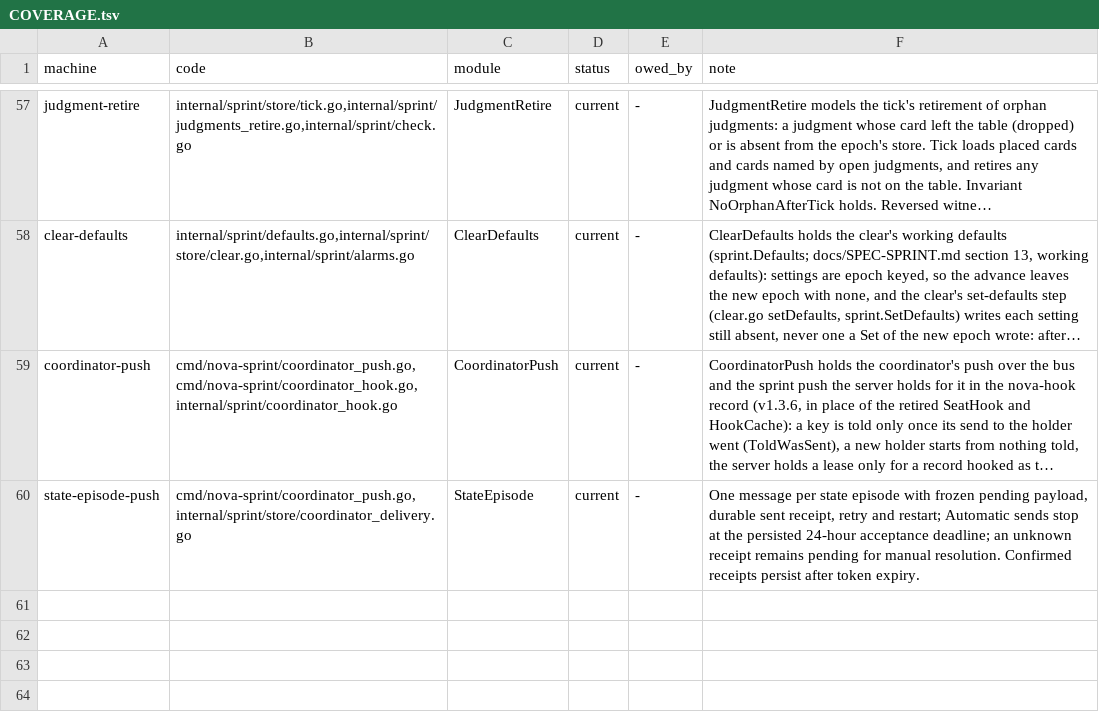
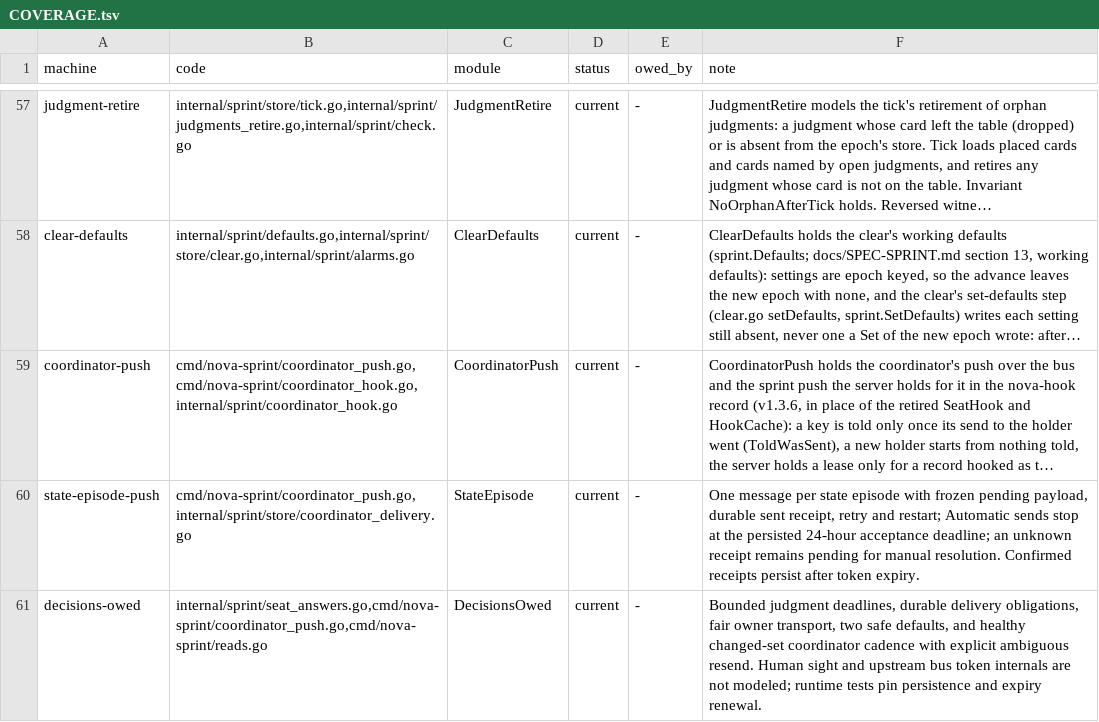
Before and after one commit to mas-bandwidth/nova-sprint, a TSV file: tla/COVERAGE.tsv, drawn as a sheet; only a part is shown, gaps mark what is left out; long unchanged cells end in …; the diff names each change by its address in the sheet, - before the commit and + after, or states it on an @@ line.

```diff
--- a/tla/COVERAGE.tsv
+++ b/tla/COVERAGE.tsv
+row 61: decisions-owed | internal/sprint/seat_answers.go,cmd/nova-sprint/coordinator_push.go,cmd/nova-sprint/reads.go | DecisionsOwed | current | - | Bounded judgment deadlines, durable delivery obligations, fair owner transport, two safe defaults, and healthy changed-set coordinator cadence with explicit ambiguous resend. Human sight and upstream bus token internals are not modeled; runtime tests pin persistence and expiry renewal.
```
Also changed, not shown: tla/CASES.tsv, tla/RUNS.tsv, 40 other files.
